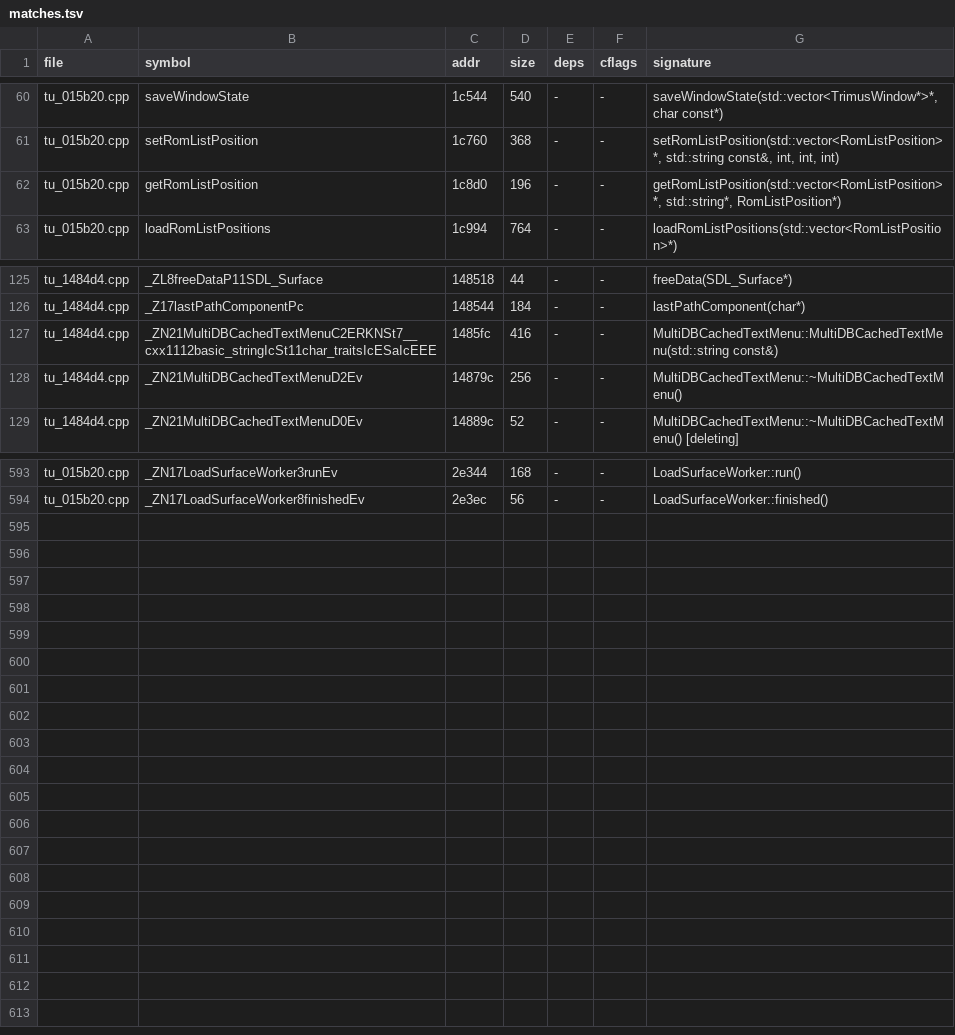
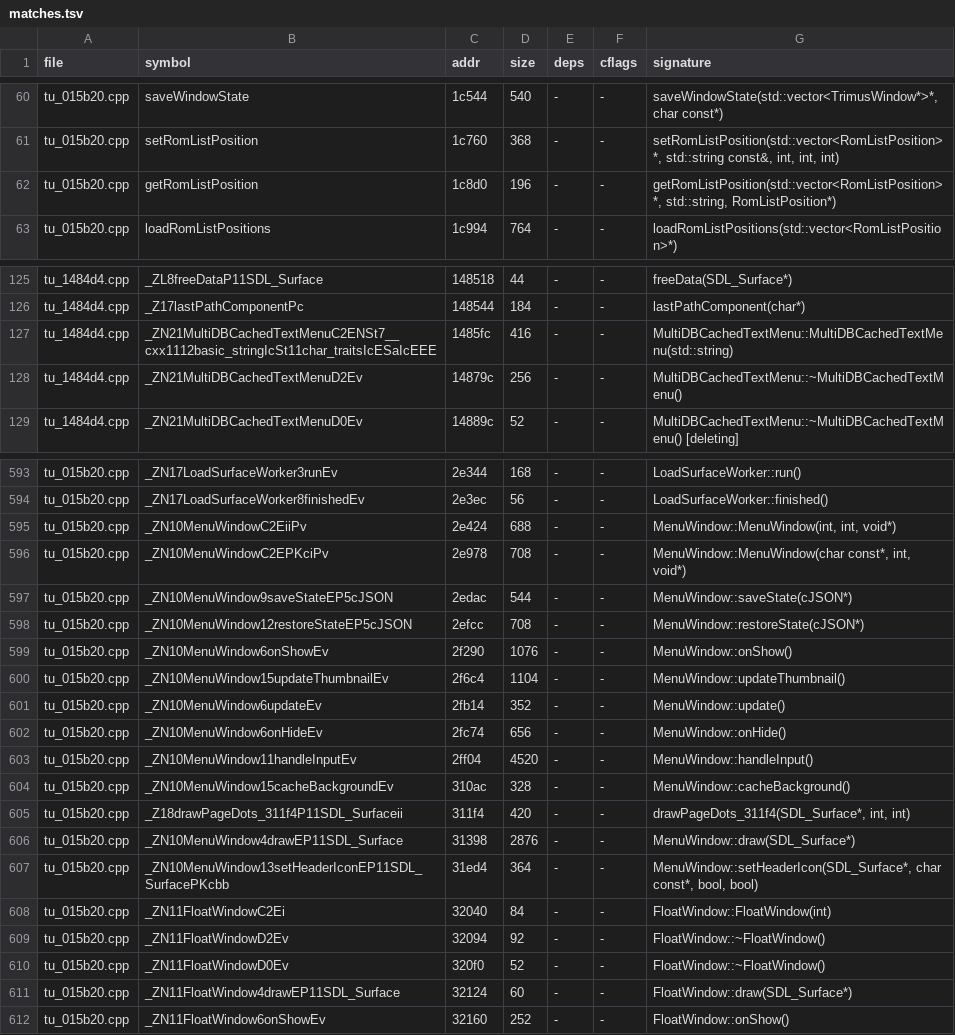
Before and after one commit to nukefrenzy/mainui-decomp, a TSV file: src/matches.tsv, drawn as a sheet; only a part is shown, gaps mark what is left out.

Commit message:
Write tu_015b20 part p09 byte-exact
Match MenuWindow state, thumbnail, input and drawing methods plus FloatWindow,
extending the body prefix through 0x3225c. Register 18 new ranges and document
the popup/action flow and surface ownership.

Correct shared string argument ownership and originating-menu pointer types
while preserving every earlier match and the full MultiDB unit proof.

```diff
--- a/src/matches.tsv
+++ b/src/matches.tsv
@@ -61,3 +61,3 @@ tu_015b20.cpp	saveWindowState	1c544	540	-	-	saveWindowState(std::vector<TrimusWi
 tu_015b20.cpp	setRomListPosition	1c760	368	-	-	setRomListPosition(std::vector<RomListPosition>*, std::string const&, int, int, int)
-tu_015b20.cpp	getRomListPosition	1c8d0	196	-	-	getRomListPosition(std::vector<RomListPosition>*, std::string*, RomListPosition*)
+tu_015b20.cpp	getRomListPosition	1c8d0	196	-	-	getRomListPosition(std::vector<RomListPosition>*, std::string, RomListPosition*)
 tu_015b20.cpp	loadRomListPositions	1c994	764	-	-	loadRomListPositions(std::vector<RomListPosition>*)
@@ -126,3 +126,3 @@ tu_1484d4.cpp	_ZL8freeDataP11SDL_Surface	148518	44	-	-	freeData(SDL_Surface*)
 tu_1484d4.cpp	_Z17lastPathComponentPc	148544	184	-	-	lastPathComponent(char*)
-tu_1484d4.cpp	_ZN21MultiDBCachedTextMenuC2ERKNSt7__cxx1112basic_stringIcSt11char_traitsIcESaIcEEE	1485fc	416	-	-	MultiDBCachedTextMenu::MultiDBCachedTextMenu(std::string const&)
+tu_1484d4.cpp	_ZN21MultiDBCachedTextMenuC2ENSt7__cxx1112basic_stringIcSt11char_traitsIcESaIcEEE	1485fc	416	-	-	MultiDBCachedTextMenu::MultiDBCachedTextMenu(std::string)
 tu_1484d4.cpp	_ZN21MultiDBCachedTextMenuD2Ev	14879c	256	-	-	MultiDBCachedTextMenu::~MultiDBCachedTextMenu()
@@ -594 +594,19 @@ tu_015b20.cpp	_ZN17LoadSurfaceWorker3runEv	2e344	168	-	-	LoadSurfaceWorker::run(
 tu_015b20.cpp	_ZN17LoadSurfaceWorker8finishedEv	2e3ec	56	-	-	LoadSurfaceWorker::finished()
+tu_015b20.cpp	_ZN10MenuWindowC2EiiPv	2e424	688	-	-	MenuWindow::MenuWindow(int, int, void*)
+tu_015b20.cpp	_ZN10MenuWindowC2EPKciPv	2e978	708	-	-	MenuWindow::MenuWindow(char const*, int, void*)
+tu_015b20.cpp	_ZN10MenuWindow9saveStateEP5cJSON	2edac	544	-	-	MenuWindow::saveState(cJSON*)
+tu_015b20.cpp	_ZN10MenuWindow12restoreStateEP5cJSON	2efcc	708	-	-	MenuWindow::restoreState(cJSON*)
+tu_015b20.cpp	_ZN10MenuWindow6onShowEv	2f290	1076	-	-	MenuWindow::onShow()
+tu_015b20.cpp	_ZN10MenuWindow15updateThumbnailEv	2f6c4	1104	-	-	MenuWindow::updateThumbnail()
+tu_015b20.cpp	_ZN10MenuWindow6updateEv	2fb14	352	-	-	MenuWindow::update()
+tu_015b20.cpp	_ZN10MenuWindow6onHideEv	2fc74	656	-	-	MenuWindow::onHide()
+tu_015b20.cpp	_ZN10MenuWindow11handleInputEv	2ff04	4520	-	-	MenuWindow::handleInput()
+tu_015b20.cpp	_ZN10MenuWindow15cacheBackgroundEv	310ac	328	-	-	MenuWindow::cacheBackground()
+tu_015b20.cpp	_Z18drawPageDots_311f4P11SDL_Surfaceii	311f4	420	-	-	drawPageDots_311f4(SDL_Surface*, int, int)
+tu_015b20.cpp	_ZN10MenuWindow4drawEP11SDL_Surface	31398	2876	-	-	MenuWindow::draw(SDL_Surface*)
+tu_015b20.cpp	_ZN10MenuWindow13setHeaderIconEP11SDL_SurfacePKcbb	31ed4	364	-	-	MenuWindow::setHeaderIcon(SDL_Surface*, char const*, bool, bool)
+tu_015b20.cpp	_ZN11FloatWindowC2Ei	32040	84	-	-	FloatWindow::FloatWindow(int)
+tu_015b20.cpp	_ZN11FloatWindowD2Ev	32094	92	-	-	FloatWindow::~FloatWindow()
+tu_015b20.cpp	_ZN11FloatWindowD0Ev	320f0	52	-	-	FloatWindow::~FloatWindow()
+tu_015b20.cpp	_ZN11FloatWindow4drawEP11SDL_Surface	32124	60	-	-	FloatWindow::draw(SDL_Surface*)
+tu_015b20.cpp	_ZN11FloatWindow6onShowEv	32160	252	-	-	FloatWindow::onShow()
```
Also changed, not shown: ghidra/names.tsv, 11 other files.
